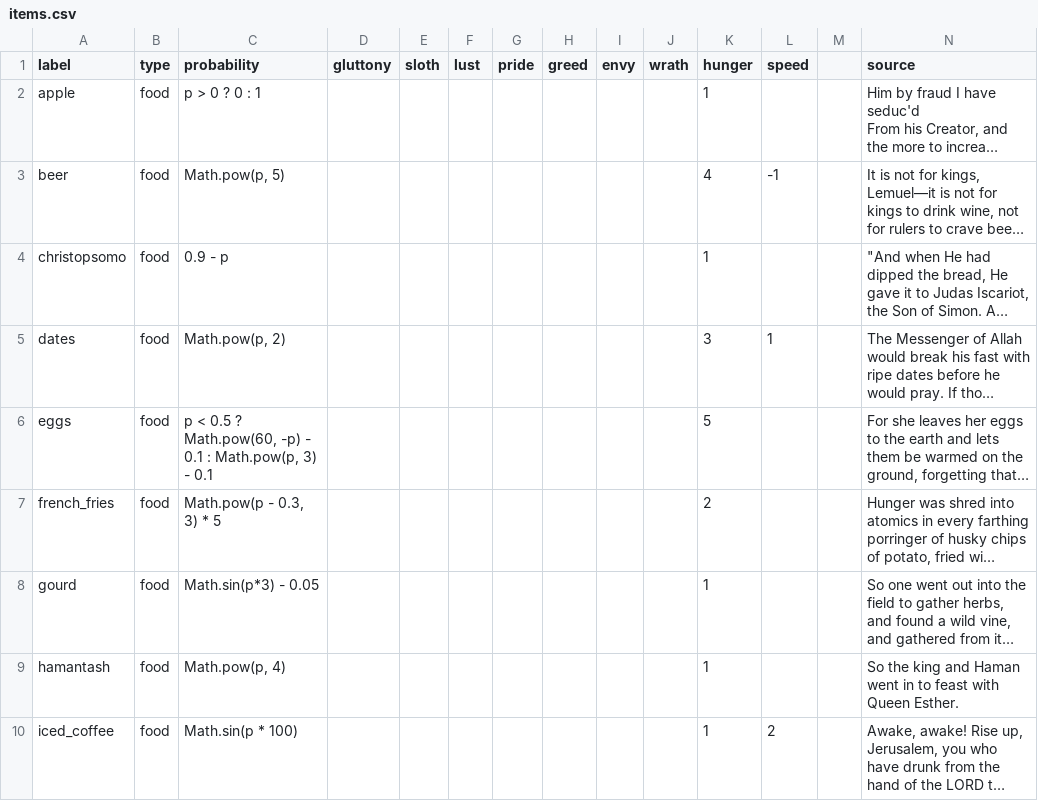
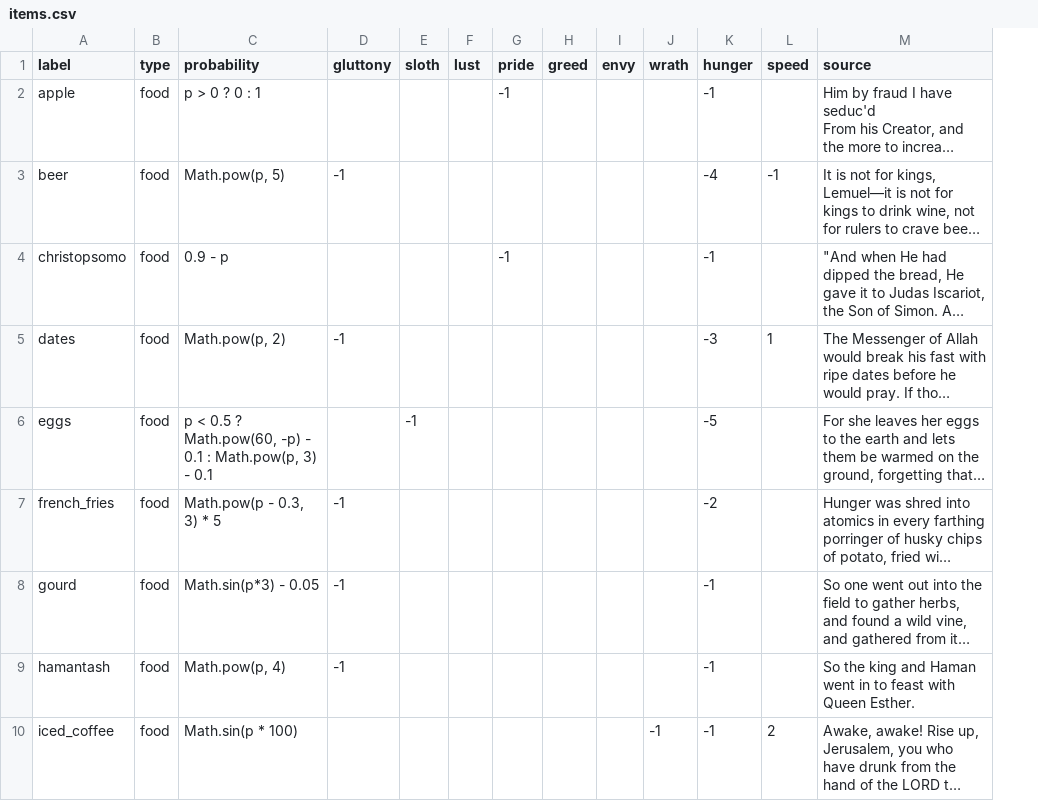
Before and after one commit to owenroberts/infinite, a CSV file: data/items.csv, drawn as a sheet; only a part is shown; long unchanged cells end in …; the diff covers the shown part only; the diff names each change by its address in the sheet, - before the commit and + after, or states it on an @@ line.

```diff
--- a/data/items.csv
+++ b/data/items.csv
-column M, empty
-G2 (pride): (empty)
+G2 (pride): -1
-K2 (hunger): 1
+K2 (hunger): -1
-D3 (gluttony): (empty)
+D3 (gluttony): -1
-K3 (hunger): 4
+K3 (hunger): -4
-G4 (pride): (empty)
+G4 (pride): -1
-K4 (hunger): 1
+K4 (hunger): -1
-D5 (gluttony): (empty)
+D5 (gluttony): -1
-K5 (hunger): 3
+K5 (hunger): -3
-E6 (sloth): (empty)
+E6 (sloth): -1
-K6 (hunger): 5
+K6 (hunger): -5
-D7:D9 (gluttony): (empty)
+D7:D9 (gluttony): -1
-K7 (hunger): 2
+K7 (hunger): -2
-K8:K10 (hunger): 1
+K8:K10 (hunger): -1
-J10 (wrath): (empty)
+J10 (wrath): -1
```
Also changed, not shown: 57 edited cells elsewhere in this file, 12 other files.
